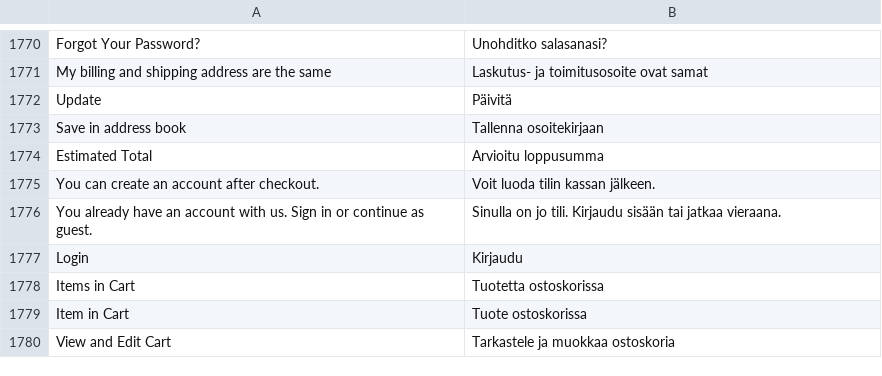
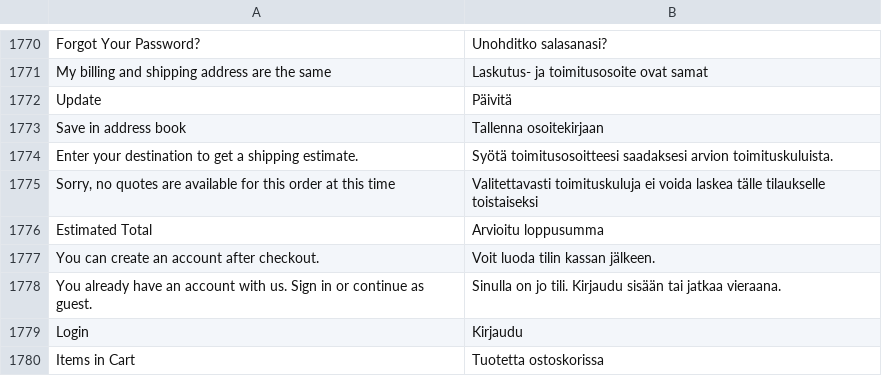
Before and after one commit to magento-l10n/language-fi_FI, a CSV file: fi_FI.csv, drawn as a sheet; only a part is shown, gaps mark what is left out; the shorter side is filled out with more unchanged rows; the diff names each change by its address in the sheet, - before the commit and + after, or states it on an @@ line.

Commit message:
Updating translations from Crowdin.

```diff
--- a/fi_FI.csv
+++ b/fi_FI.csv
+row 1774: Enter your destination to get a shipping estimate. | Syötä toimitusosoitteesi saadaksesi arvion toimituskuluista.
+row 1775: Sorry, no quotes are available for this order at this time | Valitettavasti toimituskuluja ei voida laskea tälle tilaukselle toistaiseksi
```
Also changed, not shown: 1 other file.
